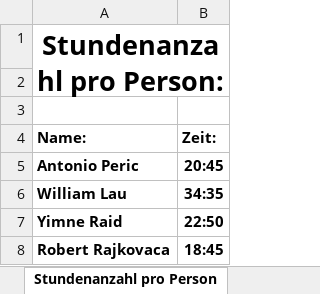
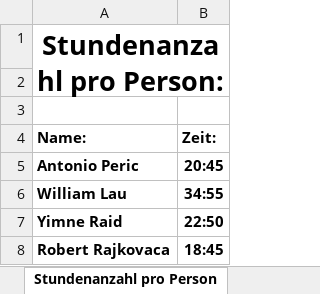
Before and after one commit to Team-Webshop-Jasmin/WebshopJasmin, an Excel workbook: Dokumente/Stundenaufzeichnung.xlsx, sheet Stundenanzahl pro Person, drawn as a sheet; values as stored, in another font and other column widths than the file's, no borders; the diff names each change by its address in the sheet, - before the commit and + after, or states it on an @@ line.

```diff
--- a/Dokumente/Stundenaufzeichnung.xlsx (sheet Stundenanzahl pro Person)
+++ b/Dokumente/Stundenaufzeichnung.xlsx (sheet Stundenanzahl pro Person)
-B6 (Zeit:): 34:35
+B6 (Zeit:): 34:55
```
Also changed, not shown: sheet Stundenaufzeichnung.
